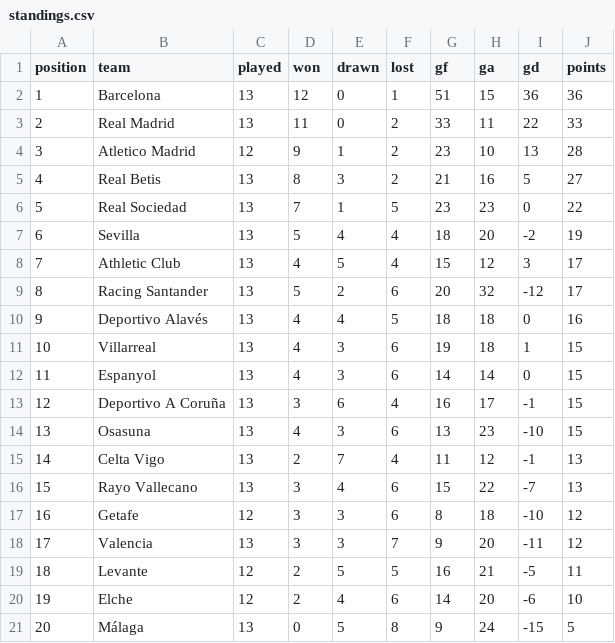
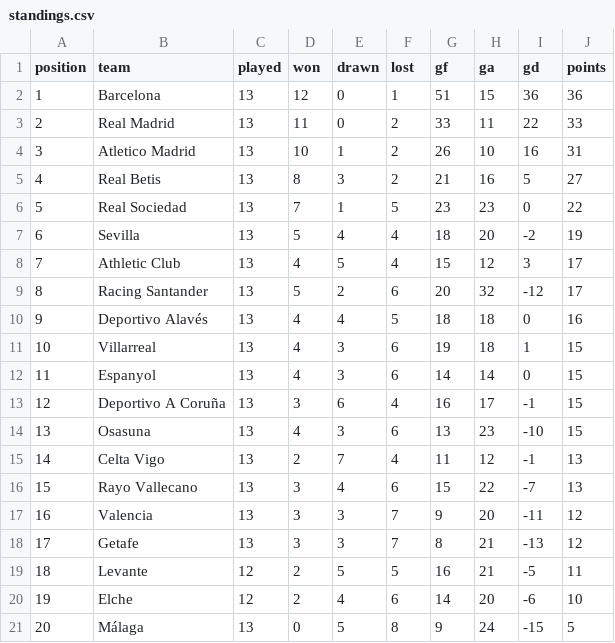
Before and after one commit to RShiri/XLALIGA, a CSV file: laliga_dashboard/database/standings.csv, drawn as a sheet.

```diff
--- a/laliga_dashboard/database/standings.csv
+++ b/laliga_dashboard/database/standings.csv
@@ -3,3 +3,3 @@ position,team,played,won,drawn,lost,gf,ga,gd,points
 2,Real Madrid,13,11,0,2,33,11,22,33
-3,Atletico Madrid,12,9,1,2,23,10,13,28
+3,Atletico Madrid,13,10,1,2,26,10,16,31
 4,Real Betis,13,8,3,2,21,16,5,27
@@ -16,4 +16,4 @@ position,team,played,won,drawn,lost,gf,ga,gd,points
 15,Rayo Vallecano,13,3,4,6,15,22,-7,13
-16,Getafe,12,3,3,6,8,18,-10,12
-17,Valencia,13,3,3,7,9,20,-11,12
+16,Valencia,13,3,3,7,9,20,-11,12
+17,Getafe,13,3,3,7,8,21,-13,12
 18,Levante,12,2,5,5,16,21,-5,11
```
Also changed, not shown: laliga_dashboard/database/player_match_stats.csv, laliga_dashboard/database/players.csv, 19 other files.
